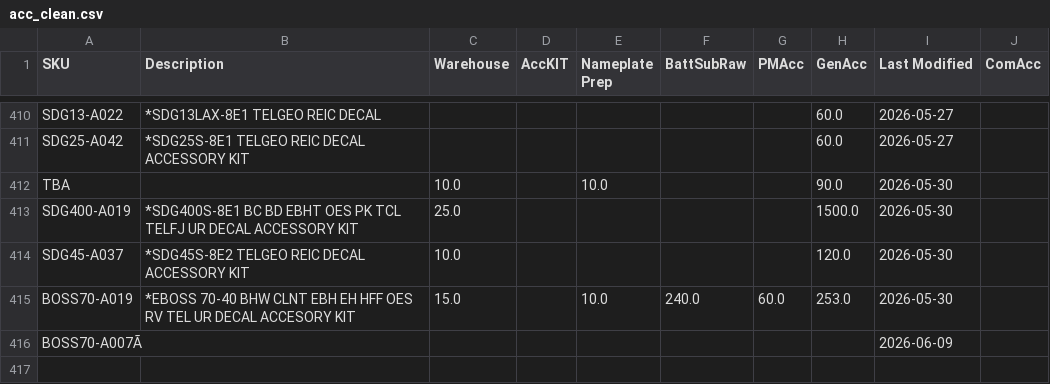
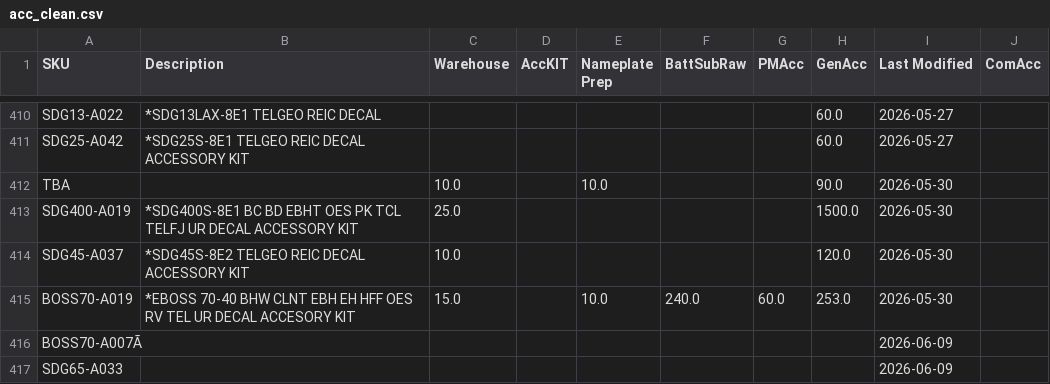
Before and after one commit to tritoan156/labor_model, a CSV file: data/acc_clean.csv, drawn as a sheet; only a part is shown, gaps mark what is left out; the diff names each change by its address in the sheet, - before the commit and + after, or states it on an @@ line.

Commit message:
Import 1 missing accessory SKU(s) from schedule via app

```diff
--- a/data/acc_clean.csv
+++ b/data/acc_clean.csv
+row 417: SDG65-A033 |  |  |  |  |  |  |  | 2026-06-09
```
